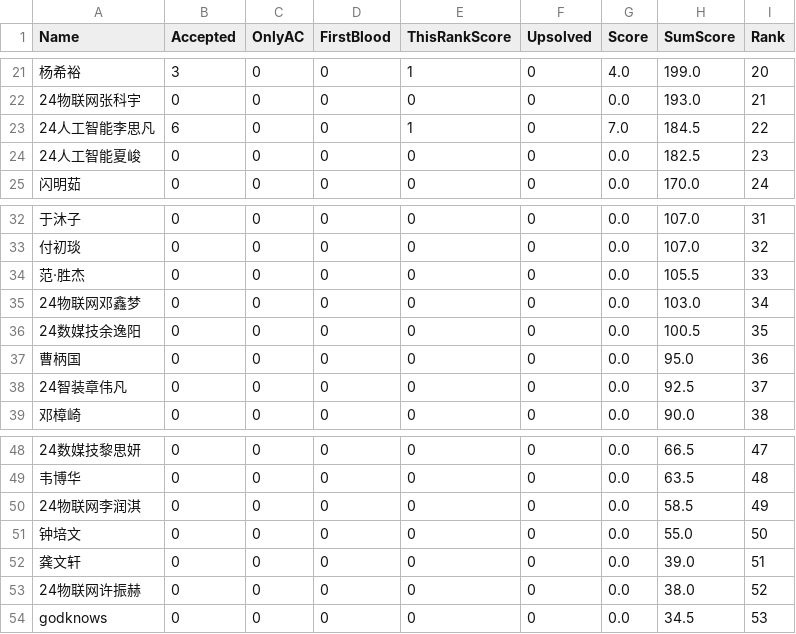
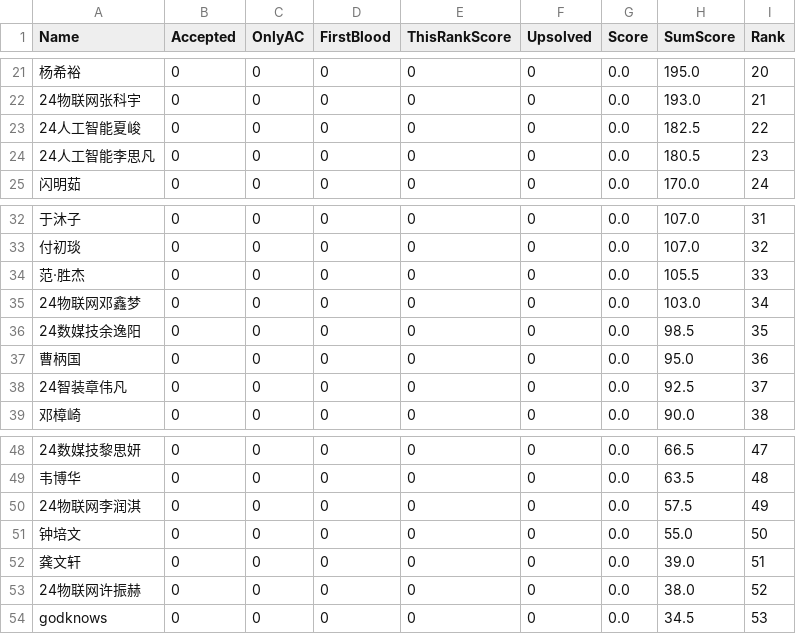
Before and after one commit to CUCCS/VJudge-Spider-on-TravisCI, a CSV file: outs/all_result.csv, drawn as a sheet; only a part is shown, gaps mark what is left out; the diff covers the shown part only.

```diff
--- a/outs/all_result.csv
+++ b/outs/all_result.csv
@@ -21,5 +21,5 @@ Name, Accepted, OnlyAC, FirstBlood, ThisRankScore, Upsolved, Score, SumScore, Ra
-杨希裕,3,0,0,1,0,4.0,199.0,20
+杨希裕,0,0,0,0,0,0.0,195.0,20
 24物联网张科宇,0,0,0,0,0,0.0,193.0,21
-24人工智能李思凡,6,0,0,1,0,7.0,184.5,22
-24人工智能夏峻,0,0,0,0,0,0.0,182.5,23
+24人工智能夏峻,0,0,0,0,0,0.0,182.5,22
+24人工智能李思凡,0,0,0,0,0,0.0,180.5,23
 闪明茹,0,0,0,0,0,0.0,170.0,24
@@ -35,3 +35,3 @@ Name, Accepted, OnlyAC, FirstBlood, ThisRankScore, Upsolved, Score, SumScore, Ra
 24物联网邓鑫梦,0,0,0,0,0,0.0,103.0,34
-24数媒技余逸阳,0,0,0,0,0,0.0,100.5,35
+24数媒技余逸阳,0,0,0,0,0,0.0,98.5,35
 曹柄国,0,0,0,0,0,0.0,95.0,36
@@ -49,3 +49,3 @@ Name, Accepted, OnlyAC, FirstBlood, ThisRankScore, Upsolved, Score, SumScore, Ra
 韦博华,0,0,0,0,0,0.0,63.5,48
-24物联网李润淇,0,0,0,0,0,0.0,58.5,49
+24物联网李润淇,0,0,0,0,0,0.0,57.5,49
 钟培文,0,0,0,0,0,0.0,55.0,50
```
Also changed, not shown: 3 added rows, 3 removed rows and 66 edited cells elsewhere in this file, outs/div1.csv, outs/div3.csv, 34 other files.
